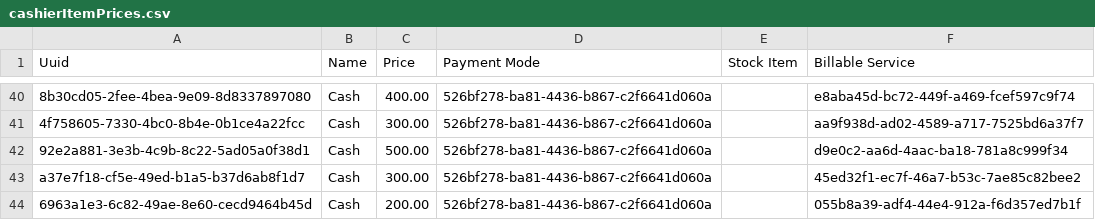
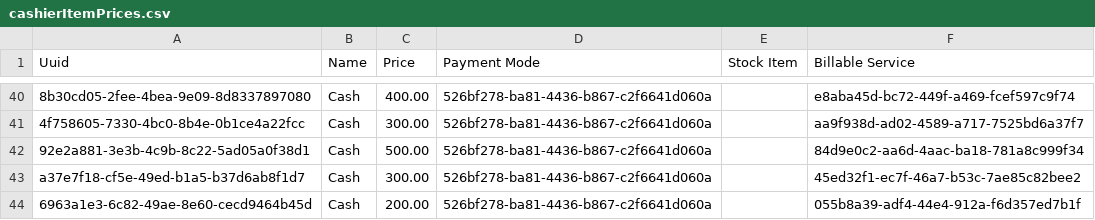
Before and after one commit to IntelliSOFT-Consulting/eHospital2.0, a CSV file: distro/configuration/cashieritemprices/cashierItemPrices.csv, drawn as a sheet; only a part is shown, gaps mark what is left out; the diff names each change by its address in the sheet, - before the commit and + after, or states it on an @@ line.

```diff
--- a/distro/configuration/cashieritemprices/cashierItemPrices.csv
+++ b/distro/configuration/cashieritemprices/cashierItemPrices.csv
-F42 (Billable Service): d9e0c2-aa6d-4aac-ba18-781a8c999f34
+F42 (Billable Service): 84d9e0c2-aa6d-4aac-ba18-781a8c999f34
```
